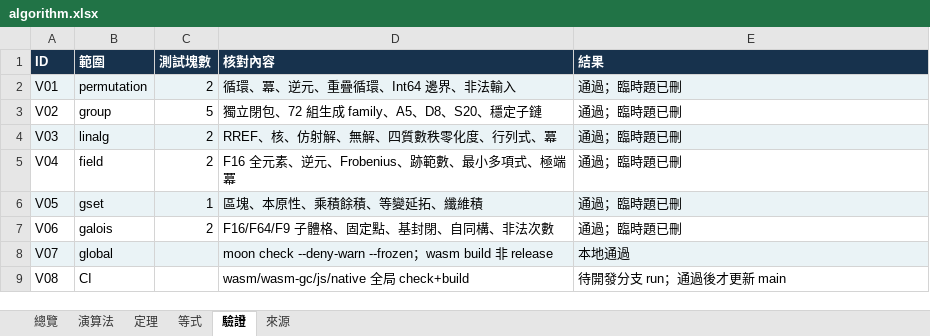
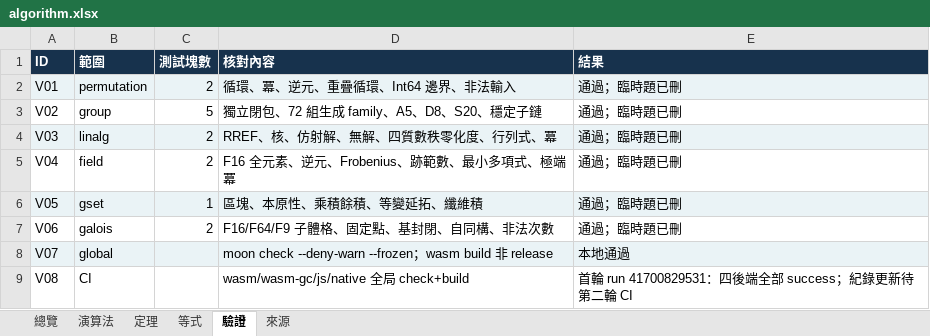
Before and after one commit to algorithms10000/algo1, an Excel workbook: algorithm.xlsx, sheet 驗證, drawn as a sheet; values as stored, in another font and other column widths than the file's, no borders; table styles not drawn; the diff names each change by its address in the sheet, - before the commit and + after, or states it on an @@ line.

Commit message:
Record four-backend CI success in the development ledger

```diff
--- a/algorithm.xlsx (sheet 驗證)
+++ b/algorithm.xlsx (sheet 驗證)
-E9 (結果): 待開發分支 run；通過後才更新 main
+E9 (結果): 首輪 run 41700829531：四後端全部 success；紀錄更新待第二輪 CI
```
Also changed, not shown: sheet 總覽, 1 other file.
